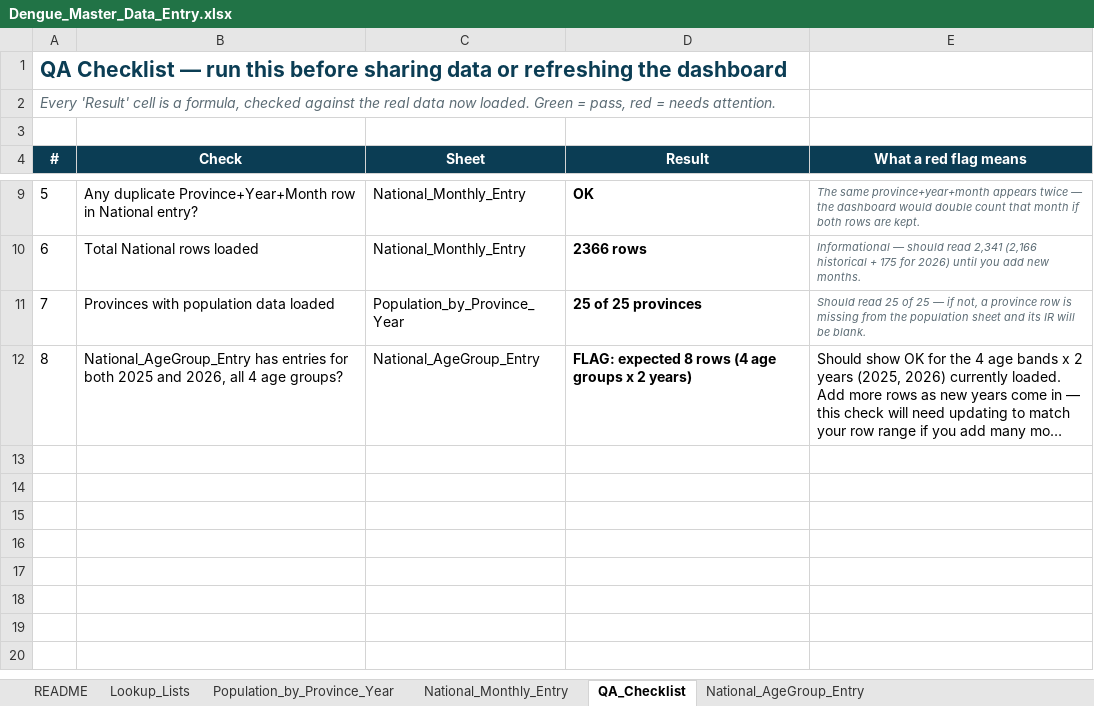
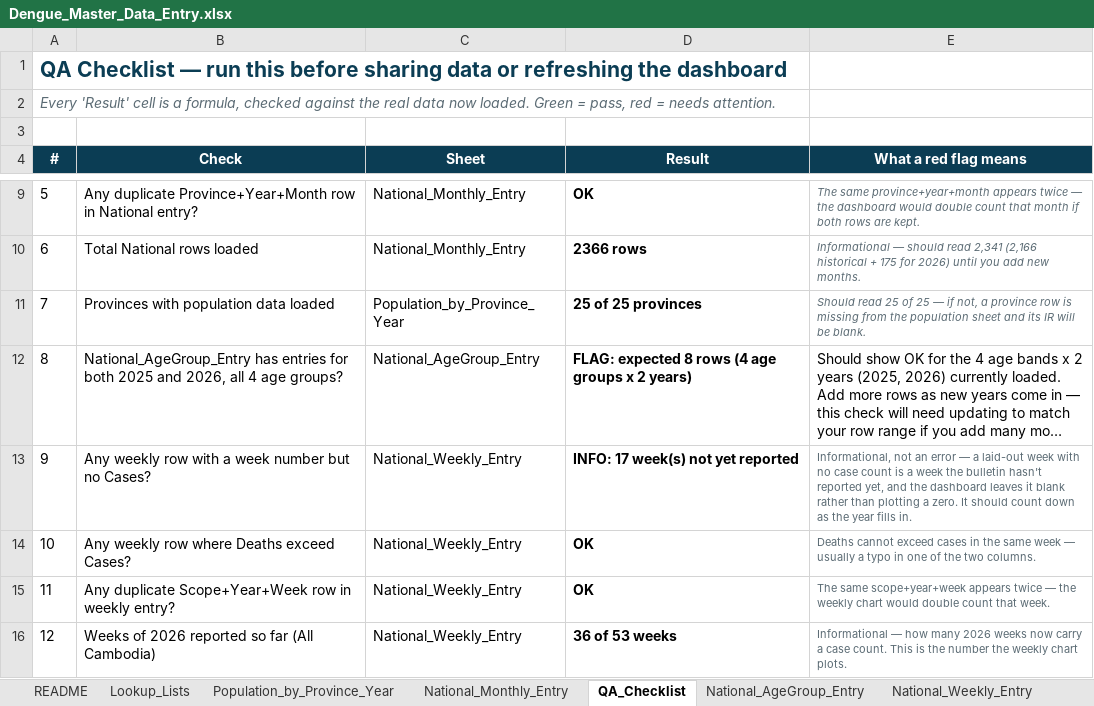
Before and after one commit to kvichka/dangue_dashboard, an Excel workbook: Dengue_Master_Data_Entry.xlsx, sheet QA_Checklist, drawn as a sheet; only a part is shown, gaps mark what is left out; long unchanged cells end in …; values as stored, in another font and other column widths than the file's, no borders; conditional formats not drawn; the diff names each change by its address in the sheet, - before the commit and + after, or states it on an @@ line.

```diff
--- a/Dengue_Master_Data_Entry.xlsx (sheet QA_Checklist)
+++ b/Dengue_Master_Data_Entry.xlsx (sheet QA_Checklist)
+sheet tab: National_Weekly_Entry
+row 13: 9 | Any weekly row with a week number but no Cases? | National_Weekly_Entry | INFO: 17 week(s) not yet reported | Informational, not an error — a laid-out week with no case count is a week the bulletin hasn't reported yet, and the dashboard leaves it blank rather than plotting a zero. It should count down as the year fills in.
+row 14: 10 | Any weekly row where Deaths exceed Cases? | National_Weekly_Entry | OK | Deaths cannot exceed cases in the same week — usually a typo in one of the two columns.
+row 15: 11 | Any duplicate Scope+Year+Week row in weekly entry? | National_Weekly_Entry | OK | The same scope+year+week appears twice — the weekly chart would double count that week.
+row 16: 12 | Weeks of 2026 reported so far (All Cambodia) | National_Weekly_Entry | 36 of 53 weeks | Informational — how many 2026 weeks now carry a case count. This is the number the weekly chart plots.
```
Also changed, not shown: sheet National_Monthly_Entry, sheet National_AgeGroup_Entry, sheet Lookup_Lists, sheet README, formulas that keep their value, 6 other files.
